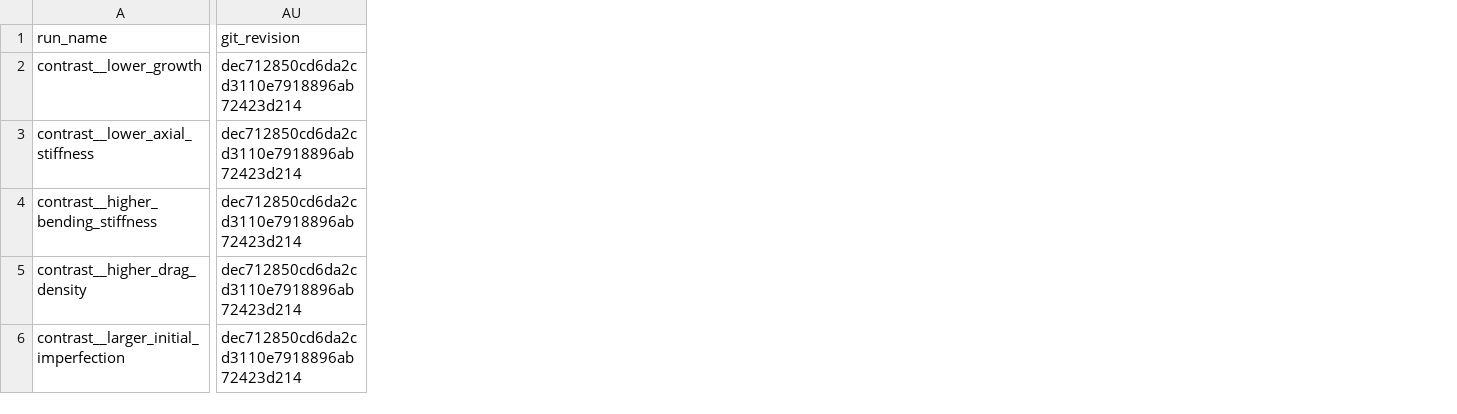
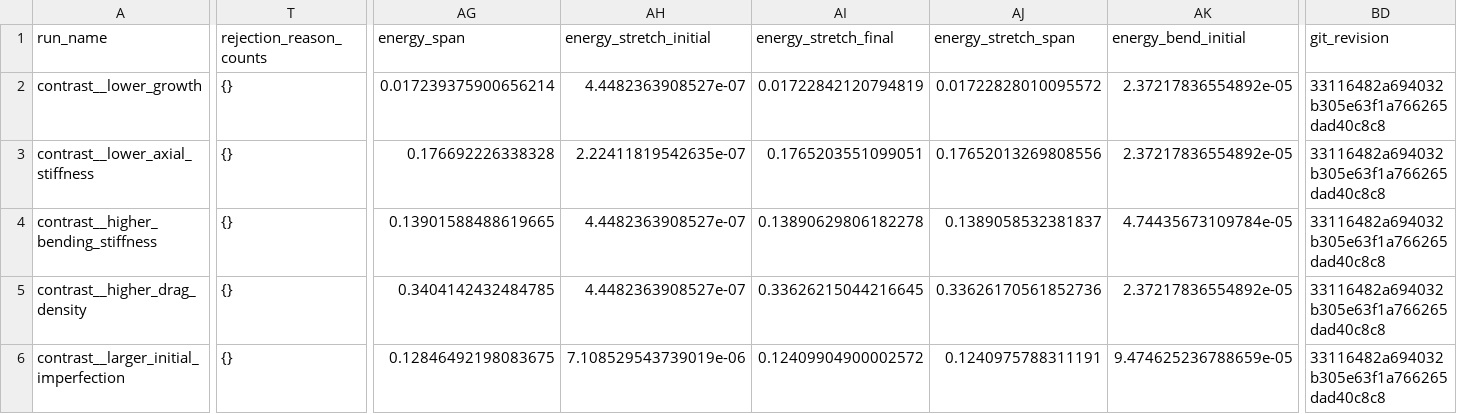
Before and after one commit to ssh0/growing-string, a CSV file: continuum_filament_model/results/free_free_convergence_gate/contrasts.csv, drawn as a sheet; only a part is shown, gaps mark what is left out; addresses are those after the commit; the diff covers the shown part only; the diff names each change by its address in the sheet, - before the commit and + after, or states it on an @@ line.

```diff
--- a/continuum_filament_model/results/free_free_convergence_gate/contrasts.csv
+++ b/continuum_filament_model/results/free_free_convergence_gate/contrasts.csv
+column T (rejection_reason_counts), rows 2-6: all {}
+column AG (energy_span), rows 2-6: 0.017239375900656214 | 0.176692226338328 | 0.13901588488619665 | 0.3404142432484785 | 0.12846492198083675
+column AH (energy_stretch_initial), rows 2-6: 4.4482363908527e-07 | 2.22411819542635e-07 | 4.4482363908527e-07 | 4.4482363908527e-07 | 7.108529543739019e-06
+column AI (energy_stretch_final), rows 2-6: 0.01722842120794819 | 0.1765203551099051 | 0.13890629806182278 | 0.33626215044216645 | 0.12409904900002572
+column AJ (energy_stretch_span), rows 2-6: 0.01722828010095572 | 0.17652013269808556 | 0.1389058532381837 | 0.33626170561852736 | 0.1240975788311191
+column AK (energy_bend_initial), rows 2-6: 2.37217836554892e-05 | 2.37217836554892e-05 | 4.74435673109784e-05 | 2.37217836554892e-05 | 9.474625236788659e-05
-BD2:BD6 (git_revision): dec712850cd6da2cd3110e7918896ab72423d214
+BD2:BD6 (git_revision): 33116482a694032b305e63f1a766265dad40c8c8
```
Also changed, not shown: 3 added columns elsewhere in this file, continuum_filament_model/results/free_free_convergence_gate/controls.csv, continuum_filament_model/results/free_free_convergence_gate/sensitivity_replicates.csv, 11 other files.
